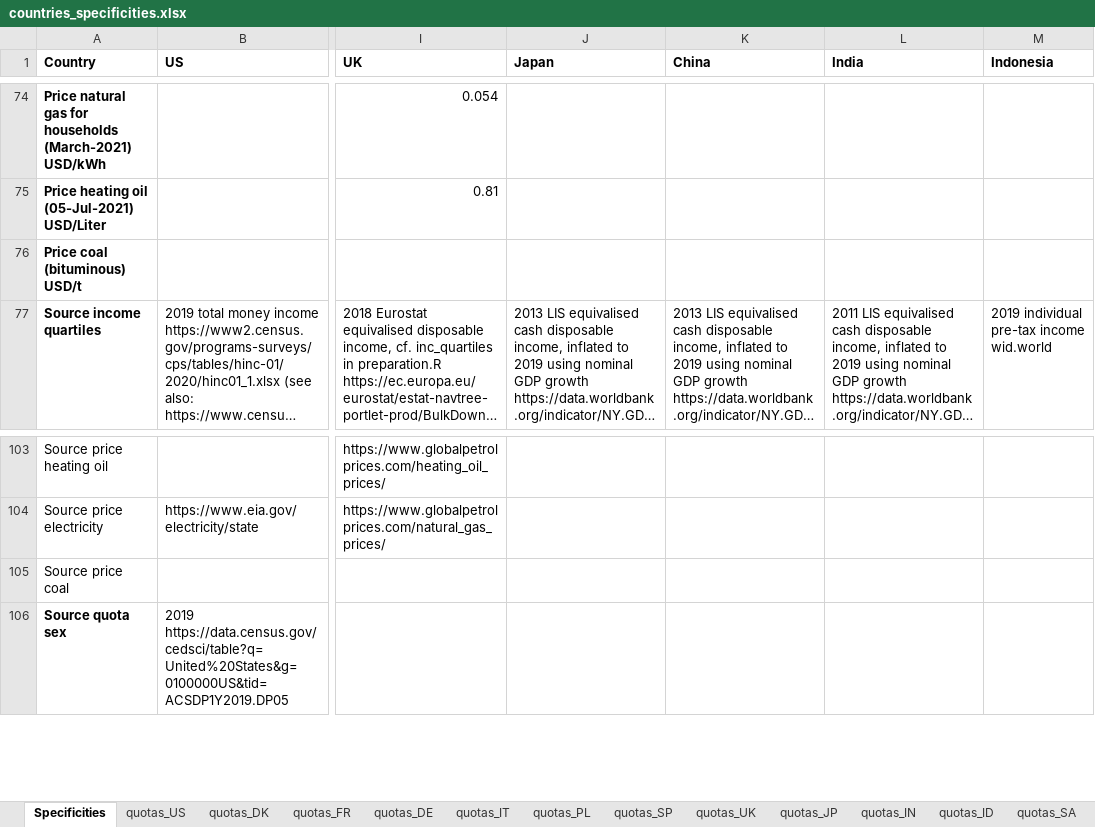
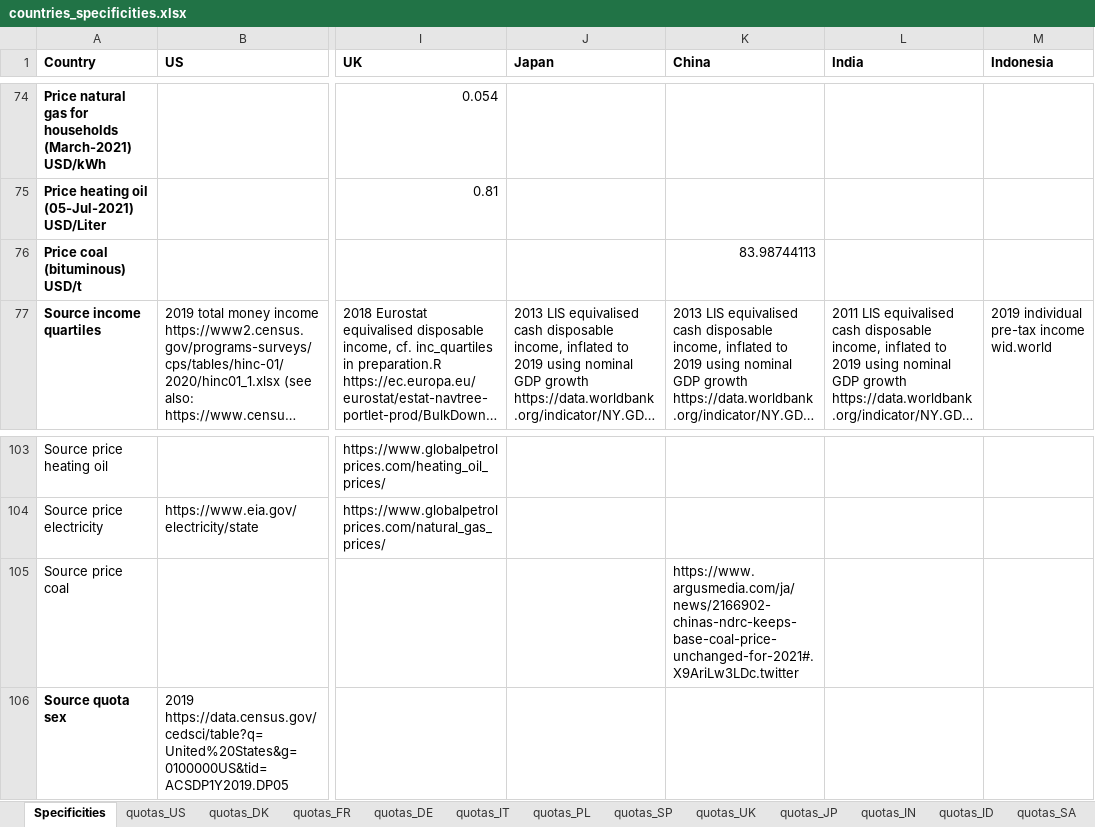
Before and after one commit to mariuslehenaff/oecd_climate, an Excel workbook: questionnaires/countries_specificities.xlsx, sheet Specificities, drawn as a sheet; only a part is shown, gaps mark what is left out; long unchanged cells end in …; values as stored, in another font and other column widths than the file's, no borders; the diff names each change by its address in the sheet, - before the commit and + after, or states it on an @@ line.

Commit message:
Update coal price CH

```diff
--- a/questionnaires/countries_specificities.xlsx (sheet Specificities)
+++ b/questionnaires/countries_specificities.xlsx (sheet Specificities)
-K76 (China): (empty)
+K76 (China): 83.98744113
-K105 (China): (empty)
+K105 (China): https://www.argusmedia.com/ja/news/2166902-chinas-ndrc-keeps-base-coal-price-unchanged-for-2021#.X9AriLw3LDc.twitter
```
